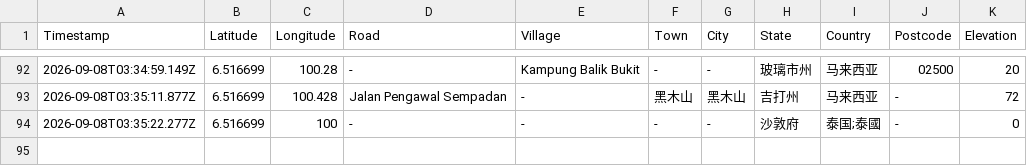
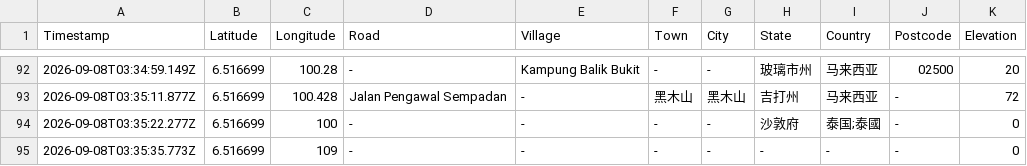
Before and after one commit to chantianseng/gps_location_name, a CSV file: datalogreport.csv, drawn as a sheet; only a part is shown, gaps mark what is left out; the diff names each change by its address in the sheet, - before the commit and + after, or states it on an @@ line.

Commit message:
Update datalogreport.csv for GPS coordinate: 6.516699, 109

```diff
--- a/datalogreport.csv
+++ b/datalogreport.csv
+row 95: 2026-09-08T03:35:35.773Z | 6.516699 | 109 | - | - | - | - | - | - | - | 0
```
